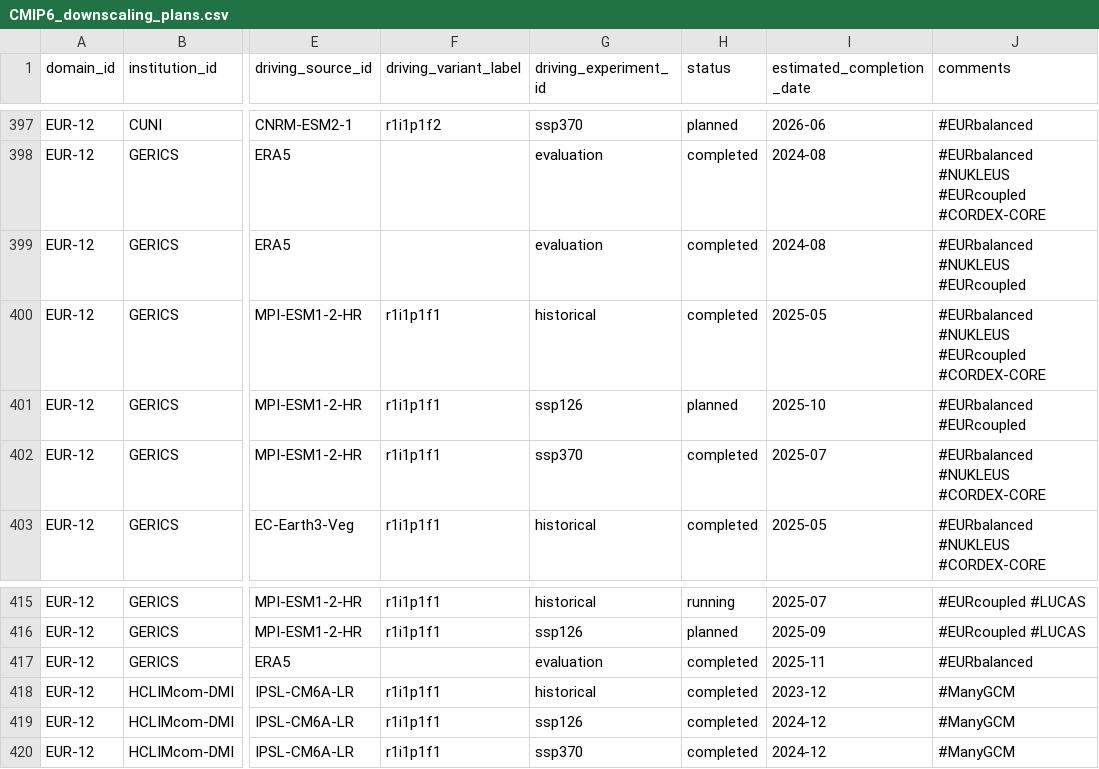
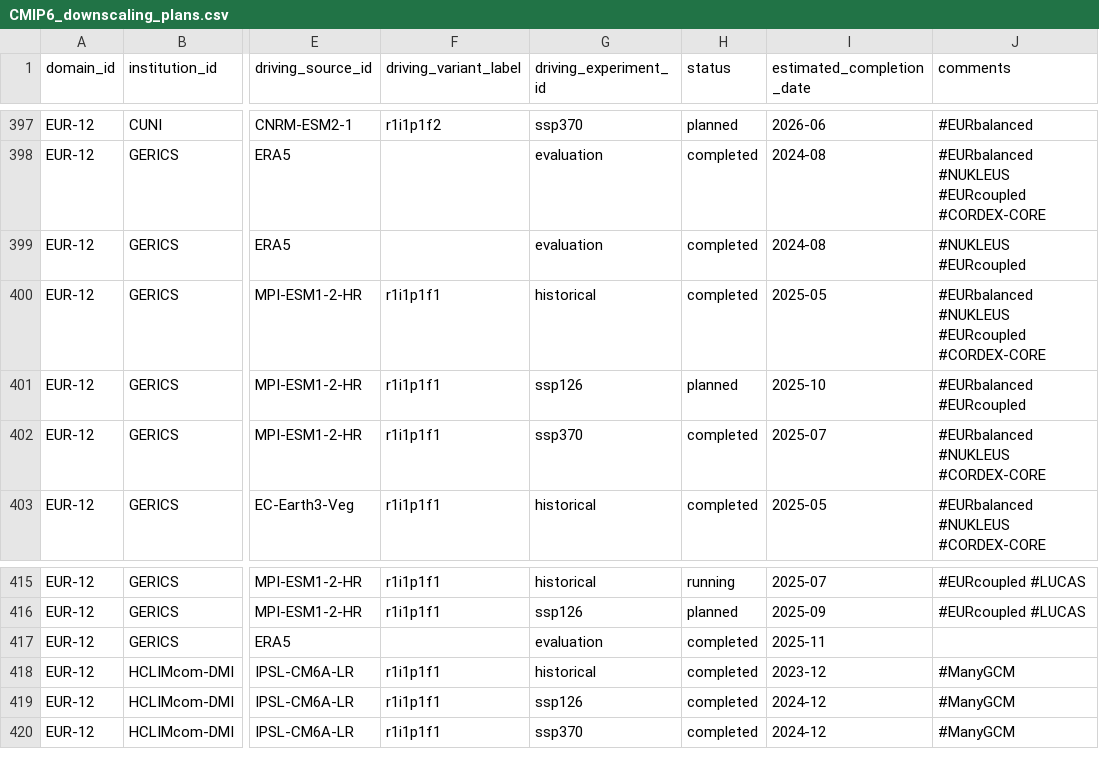
Before and after one commit to WCRP-CORDEX/simulation-status, a CSV file: CMIP6_downscaling_plans.csv, drawn as a sheet; only a part is shown, gaps mark what is left out; the diff names each change by its address in the sheet, - before the commit and + after, or states it on an @@ line.

Commit message:
Fix EUR balanced ensemble
See #120

```diff
--- a/CMIP6_downscaling_plans.csv
+++ b/CMIP6_downscaling_plans.csv
-J399 (comments): #EURbalanced #NUKLEUS #EURcoupled
+J399 (comments): #NUKLEUS #EURcoupled
-J417 (comments): #EURbalanced
+J417 (comments): (empty)
```
